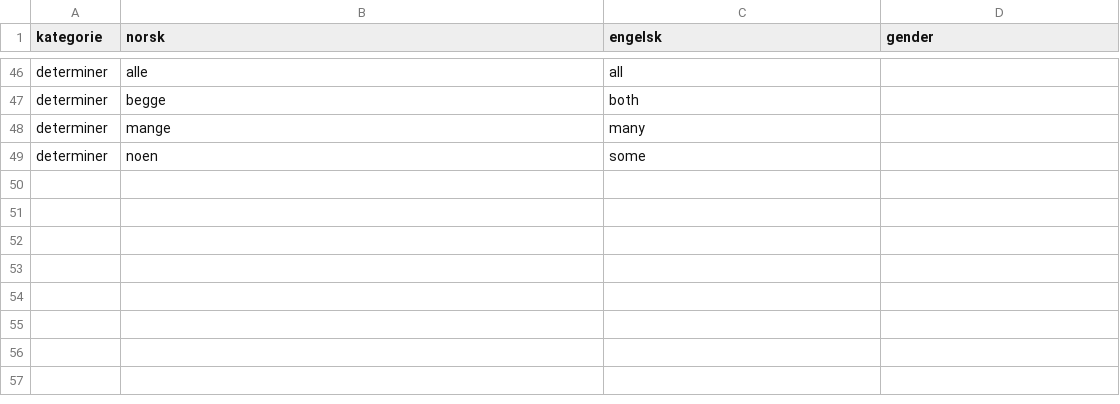
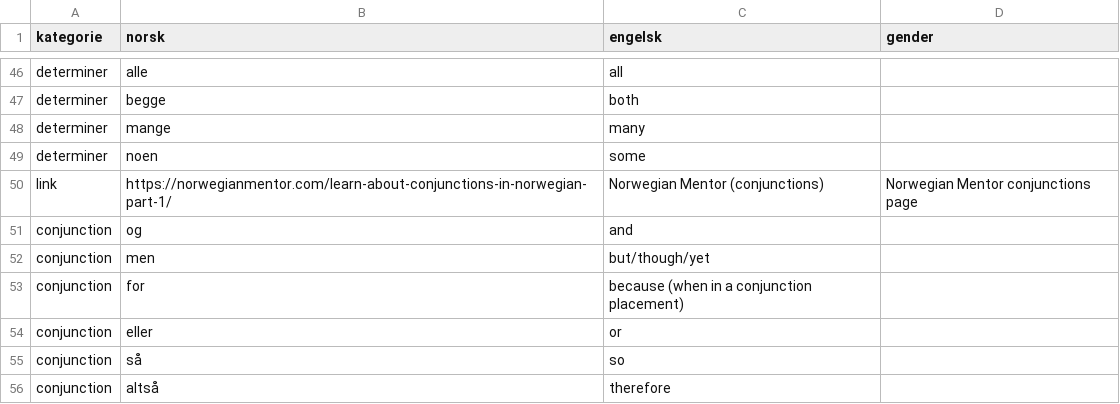
Before and after one commit to dfbr/dfbr.github.io, a CSV file: ordlist.csv, drawn as a sheet; only a part is shown, gaps mark what is left out; the diff names each change by its address in the sheet, - before the commit and + after, or states it on an @@ line.

```diff
--- a/ordlist.csv
+++ b/ordlist.csv
+row 50: link | https://norwegianmentor.com/learn-about-conjunctions-in-norwegian-part-1/ | Norwegian Mentor (conjunctions) | Norwegian Mentor conjunctions page
+row 51: conjunction | og | and
+row 52: conjunction | men | but/though/yet
+row 53: conjunction | for | because (when in a conjunction placement)
+row 54: conjunction | eller | or
+row 55: conjunction | så | so
+row 56: conjunction | altså | therefore
```
Also changed, not shown: 14 other files.
